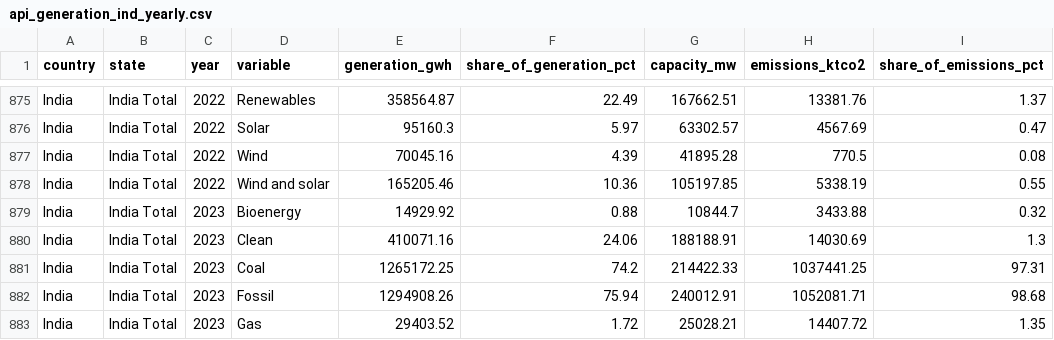
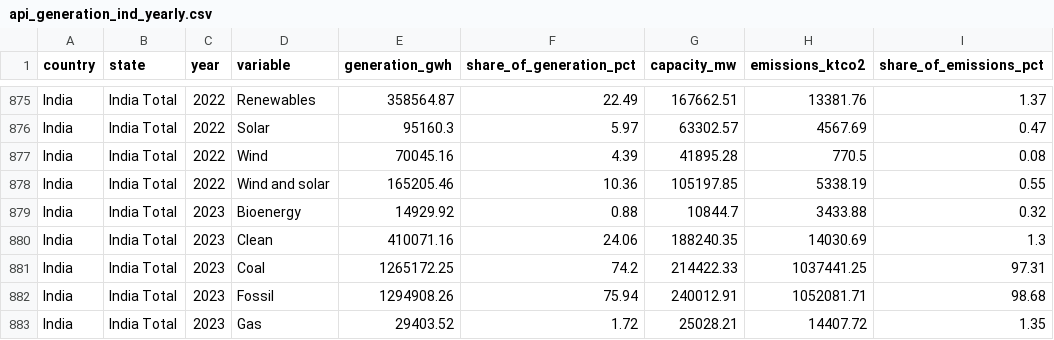
Before and after one commit to ember-climate/ember-data-api, a CSV file: data/api_generation_ind_yearly.csv, drawn as a sheet; only a part is shown, gaps mark what is left out; the diff covers the shown part only.

```diff
--- a/data/api_generation_ind_yearly.csv
+++ b/data/api_generation_ind_yearly.csv
@@ -879,3 +879,3 @@ India,India Total,2022,Wind and solar,165205.46,10.36,105197.85,5338.19,0.55
 India,India Total,2023,Bioenergy,14929.92,0.88,10844.7,3433.88,0.32
-India,India Total,2023,Clean,410071.16,24.06,188188.91,14030.69,1.3
+India,India Total,2023,Clean,410071.16,24.06,188240.35,14030.69,1.3
 India,India Total,2023,Coal,1265172.25,74.2,214422.33,1037441.25,97.31
```
Also changed, not shown: 16 edited cells elsewhere in this file, 2 other files.
